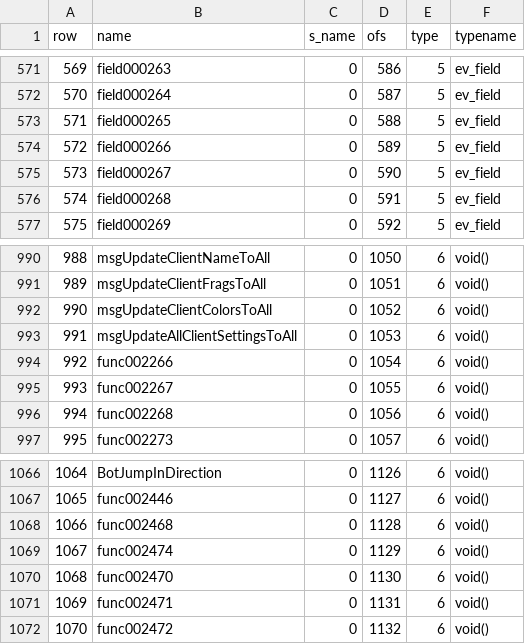
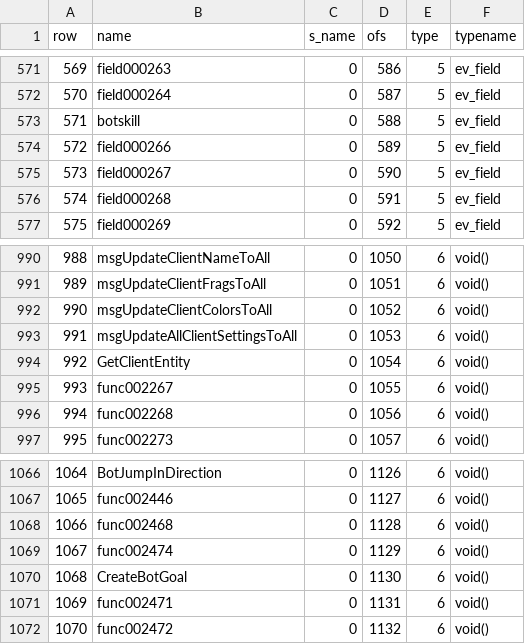
Before and after one commit to nickgovier/DeQCC, a CSV file: obots/_original_progs_globaldefs.csv, drawn as a sheet; only a part is shown, gaps mark what is left out.

Commit message:
botskill

```diff
--- a/obots/_original_progs_globaldefs.csv
+++ b/obots/_original_progs_globaldefs.csv
@@ -572,3 +572,3 @@ row,name,s_name,ofs,type,typename
 570,field000264,0,587,5,ev_field
-571,field000265,0,588,5,ev_field
+571,botskill,0,588,5,ev_field
 572,field000266,0,589,5,ev_field
@@ -993,3 +993,3 @@ row,name,s_name,ofs,type,typename
 991,msgUpdateAllClientSettingsToAll,0,1053,6,void()
-992,func002266,0,1054,6,void()
+992,GetClientEntity,0,1054,6,void()
 993,func002267,0,1055,6,void()
@@ -1069,3 +1069,3 @@ row,name,s_name,ofs,type,typename
 1067,func002474,0,1129,6,void()
-1068,func002470,0,1130,6,void()
+1068,CreateBotGoal,0,1130,6,void()
 1069,func002471,0,1131,6,void()
```
Also changed, not shown: obots/_original_progs_fields.csv, 19 other files.
